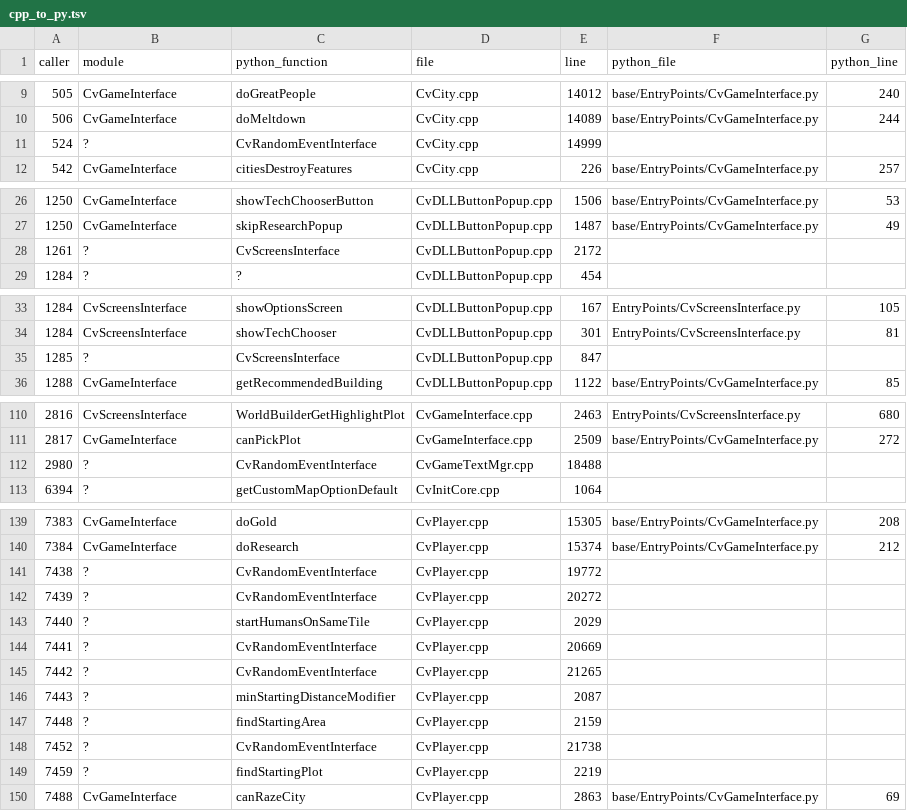
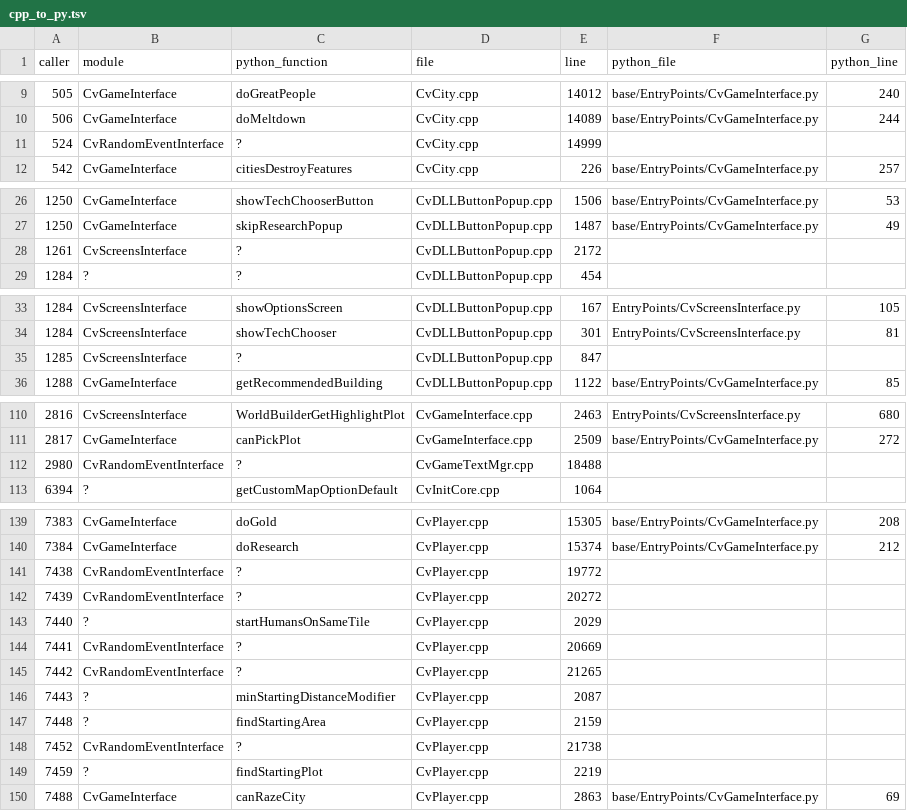
Before and after one commit to GertaBool/RoM, a TSV file: codemap/map/cpp_to_py.tsv, drawn as a sheet; only a part is shown, gaps mark what is left out; the diff covers the shown part only.

```diff
--- a/codemap/map/cpp_to_py.tsv
+++ b/codemap/map/cpp_to_py.tsv
@@ -10,3 +10,3 @@ caller	module	python_function	file	line	python_file	python_line
 506	CvGameInterface	doMeltdown	CvCity.cpp	14089	base/EntryPoints/CvGameInterface.py	244
-524	?	CvRandomEventInterface	CvCity.cpp	14999		
+524	CvRandomEventInterface	?	CvCity.cpp	14999		
 542	CvGameInterface	citiesDestroyFeatures	CvCity.cpp	226	base/EntryPoints/CvGameInterface.py	257
@@ -27,3 +27,3 @@ caller	module	python_function	file	line	python_file	python_line
 1250	CvGameInterface	skipResearchPopup	CvDLLButtonPopup.cpp	1487	base/EntryPoints/CvGameInterface.py	49
-1261	?	CvScreensInterface	CvDLLButtonPopup.cpp	2172		
+1261	CvScreensInterface	?	CvDLLButtonPopup.cpp	2172		
 1284	?	?	CvDLLButtonPopup.cpp	454		
@@ -34,3 +34,3 @@ caller	module	python_function	file	line	python_file	python_line
 1284	CvScreensInterface	showTechChooser	CvDLLButtonPopup.cpp	301	EntryPoints/CvScreensInterface.py	81
-1285	?	CvScreensInterface	CvDLLButtonPopup.cpp	847		
+1285	CvScreensInterface	?	CvDLLButtonPopup.cpp	847		
 1288	CvGameInterface	getRecommendedBuilding	CvDLLButtonPopup.cpp	1122	base/EntryPoints/CvGameInterface.py	85
@@ -111,3 +111,3 @@ caller	module	python_function	file	line	python_file	python_line
 2817	CvGameInterface	canPickPlot	CvGameInterface.cpp	2509	base/EntryPoints/CvGameInterface.py	272
-2980	?	CvRandomEventInterface	CvGameTextMgr.cpp	18488		
+2980	CvRandomEventInterface	?	CvGameTextMgr.cpp	18488		
 6394	?	getCustomMapOptionDefault	CvInitCore.cpp	1064		
@@ -140,10 +140,10 @@ caller	module	python_function	file	line	python_file	python_line
 7384	CvGameInterface	doResearch	CvPlayer.cpp	15374	base/EntryPoints/CvGameInterface.py	212
-7438	?	CvRandomEventInterface	CvPlayer.cpp	19772		
-7439	?	CvRandomEventInterface	CvPlayer.cpp	20272		
+7438	CvRandomEventInterface	?	CvPlayer.cpp	19772		
+7439	CvRandomEventInterface	?	CvPlayer.cpp	20272		
 7440	?	startHumansOnSameTile	CvPlayer.cpp	2029		
-7441	?	CvRandomEventInterface	CvPlayer.cpp	20669		
-7442	?	CvRandomEventInterface	CvPlayer.cpp	21265		
+7441	CvRandomEventInterface	?	CvPlayer.cpp	20669		
+7442	CvRandomEventInterface	?	CvPlayer.cpp	21265		
 7443	?	minStartingDistanceModifier	CvPlayer.cpp	2087		
 7448	?	findStartingArea	CvPlayer.cpp	2159		
-7452	?	CvRandomEventInterface	CvPlayer.cpp	21738		
+7452	CvRandomEventInterface	?	CvPlayer.cpp	21738		
 7459	?	findStartingPlot	CvPlayer.cpp	2219		
```
Also changed, not shown: 2 edited cells elsewhere in this file, codemap/map/python_calls.tsv, 4 other files.
